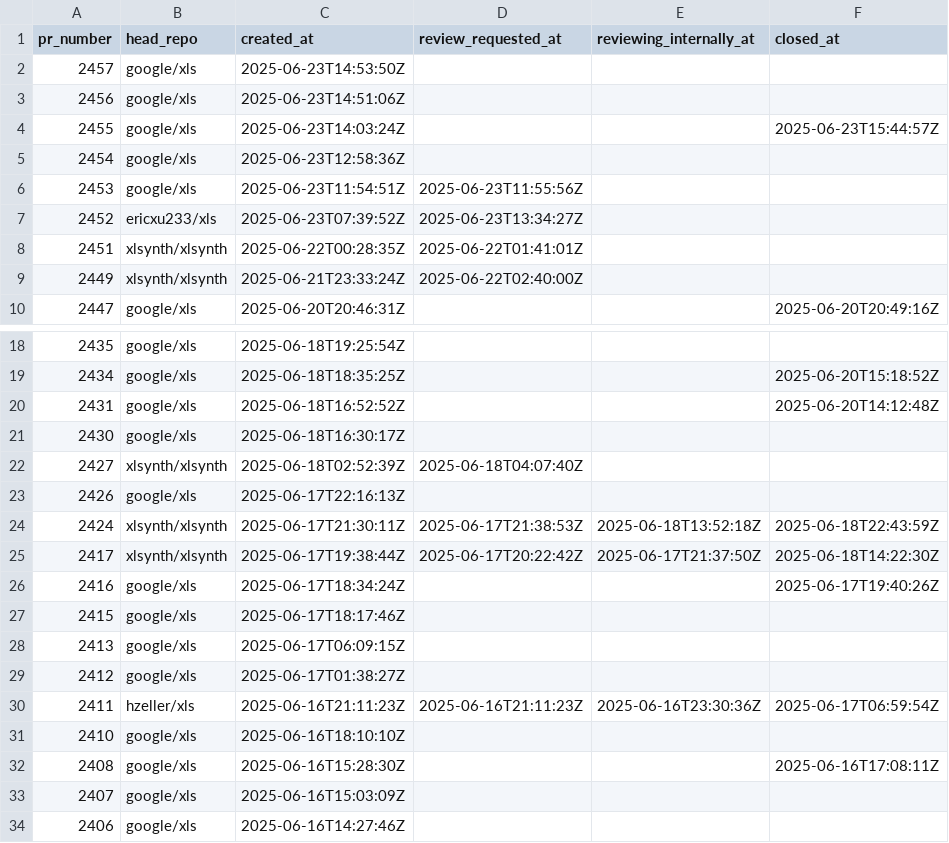
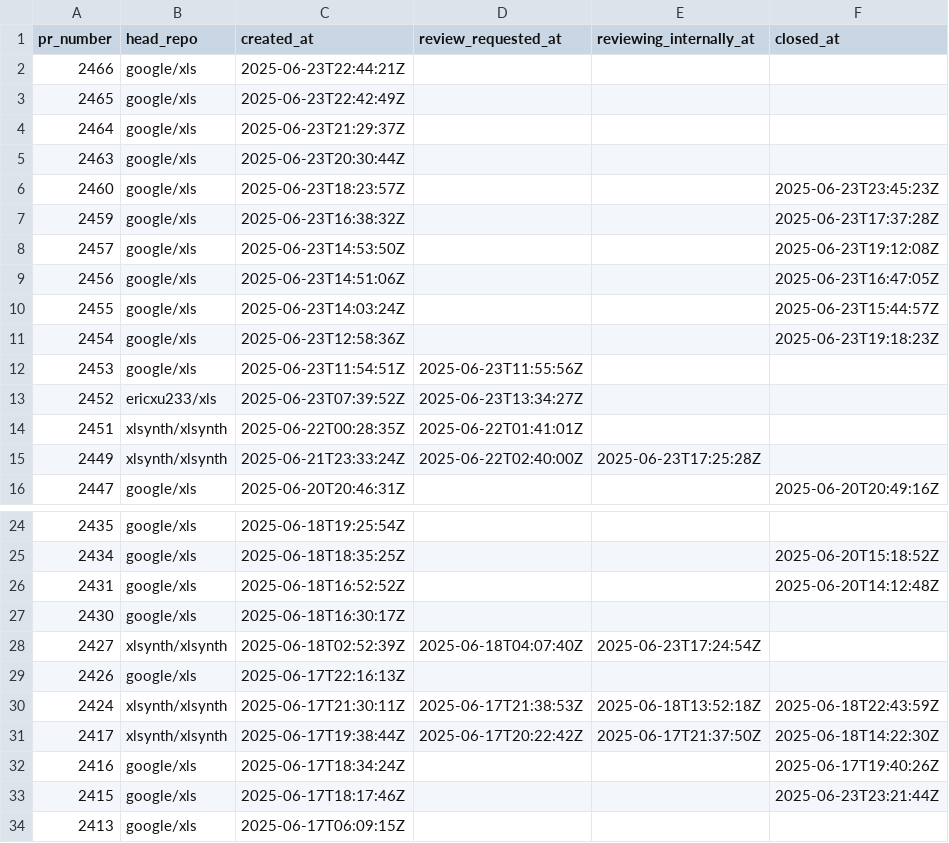
Before and after one commit to xlsynth/xls-pr-data, a CSV file: pr_data.csv, drawn as a sheet; only a part is shown, gaps mark what is left out; the shorter side is filled out with more unchanged rows.

```diff
--- a/pr_data.csv
+++ b/pr_data.csv
@@ -1,6 +1,12 @@
 pr_number,head_repo,created_at,review_requested_at,reviewing_internally_at,closed_at
-2457,google/xls,2025-06-23T14:53:50Z,,,
-2456,google/xls,2025-06-23T14:51:06Z,,,
+2466,google/xls,2025-06-23T22:44:21Z,,,
+2465,google/xls,2025-06-23T22:42:49Z,,,
+2464,google/xls,2025-06-23T21:29:37Z,,,
+2463,google/xls,2025-06-23T20:30:44Z,,,
+2460,google/xls,2025-06-23T18:23:57Z,,,2025-06-23T23:45:23Z
+2459,google/xls,2025-06-23T16:38:32Z,,,2025-06-23T17:37:28Z
+2457,google/xls,2025-06-23T14:53:50Z,,,2025-06-23T19:12:08Z
+2456,google/xls,2025-06-23T14:51:06Z,,,2025-06-23T16:47:05Z
 2455,google/xls,2025-06-23T14:03:24Z,,,2025-06-23T15:44:57Z
-2454,google/xls,2025-06-23T12:58:36Z,,,
+2454,google/xls,2025-06-23T12:58:36Z,,,2025-06-23T19:18:23Z
 2453,google/xls,2025-06-23T11:54:51Z,2025-06-23T11:55:56Z,,
@@ -8,3 +14,3 @@ pr_number,head_repo,created_at,review_requested_at,reviewing_internally_at,close
 2451,xlsynth/xlsynth,2025-06-22T00:28:35Z,2025-06-22T01:41:01Z,,
-2449,xlsynth/xlsynth,2025-06-21T23:33:24Z,2025-06-22T02:40:00Z,,
+2449,xlsynth/xlsynth,2025-06-21T23:33:24Z,2025-06-22T02:40:00Z,2025-06-23T17:25:28Z,
 2447,google/xls,2025-06-20T20:46:31Z,,,2025-06-20T20:49:16Z
@@ -21,3 +27,3 @@ pr_number,head_repo,created_at,review_requested_at,reviewing_internally_at,close
 2430,google/xls,2025-06-18T16:30:17Z,,,
-2427,xlsynth/xlsynth,2025-06-18T02:52:39Z,2025-06-18T04:07:40Z,,
+2427,xlsynth/xlsynth,2025-06-18T02:52:39Z,2025-06-18T04:07:40Z,2025-06-23T17:24:54Z,
 2426,google/xls,2025-06-17T22:16:13Z,,,
@@ -26,3 +32,3 @@ pr_number,head_repo,created_at,review_requested_at,reviewing_internally_at,close
 2416,google/xls,2025-06-17T18:34:24Z,,,2025-06-17T19:40:26Z
-2415,google/xls,2025-06-17T18:17:46Z,,,
+2415,google/xls,2025-06-17T18:17:46Z,,,2025-06-23T23:21:44Z
 2413,google/xls,2025-06-17T06:09:15Z,,,
```
Also changed, not shown: 1 other file.
